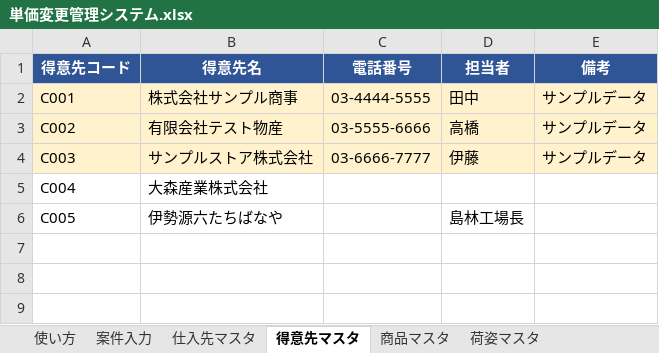
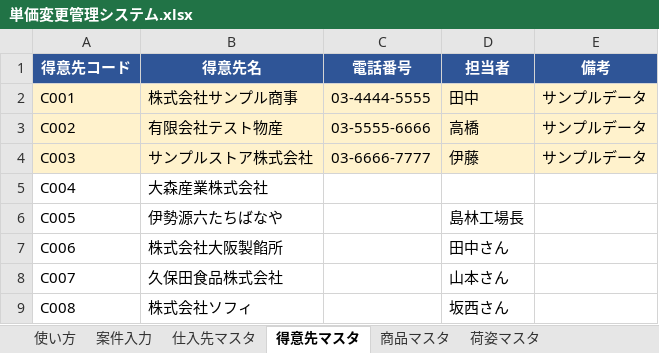
Before and after one commit to swimonswimoff/reaction-time, an Excel workbook: 単価変更管理システム.xlsx, sheet 得意先マスタ, drawn as a sheet; values as stored, in another font and other column widths than the file's, no borders; the diff names each change by its address in the sheet, - before the commit and + after, or states it on an @@ line.

```diff
--- a/単価変更管理システム.xlsx (sheet 得意先マスタ)
+++ b/単価変更管理システム.xlsx (sheet 得意先マスタ)
+row 7: C006 | 株式会社大阪製餡所 |  | 田中さん
+row 8: C007 | 久保田食品株式会社 |  | 山本さん
+row 9: C008 | 株式会社ソフィ |  | 坂西さん
```
Also changed, not shown: sheet 案件入力, sheet 商品マスタ, sheet 荷姿マスタ.
